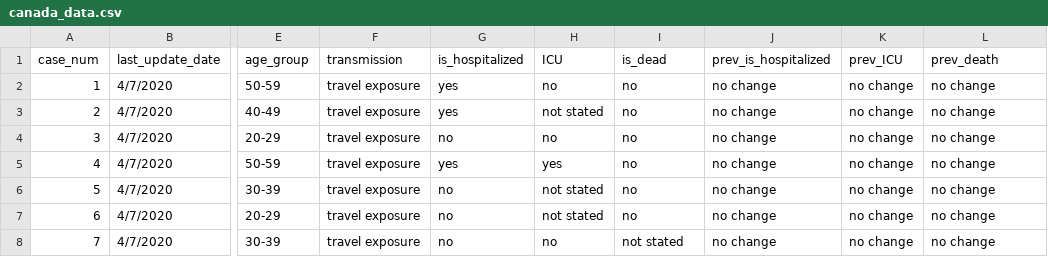
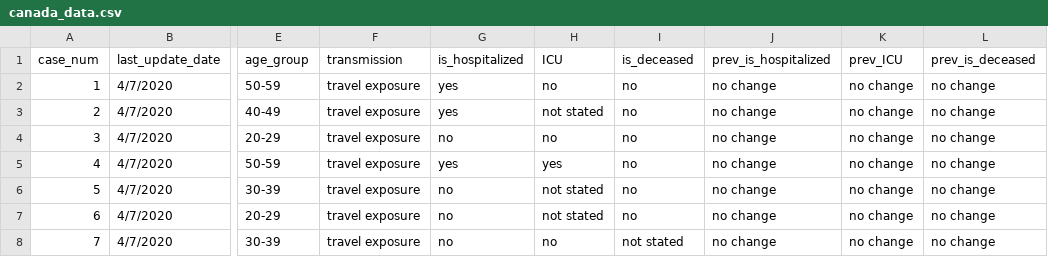
Before and after one commit to maxlchen/COVID-19-Cornell-DataCollection, a CSV file: data/canada_data.csv, drawn as a sheet; only a part is shown, gaps mark what is left out; the diff names each change by its address in the sheet, - before the commit and + after, or states it on an @@ line.

Commit message:
Document PHAC data

```diff
--- a/data/canada_data.csv
+++ b/data/canada_data.csv
-I1: is_dead
+I1: is_deceased
-L1: prev_death
+L1: prev_is_deceased
```
Also changed, not shown: 1 other file.
